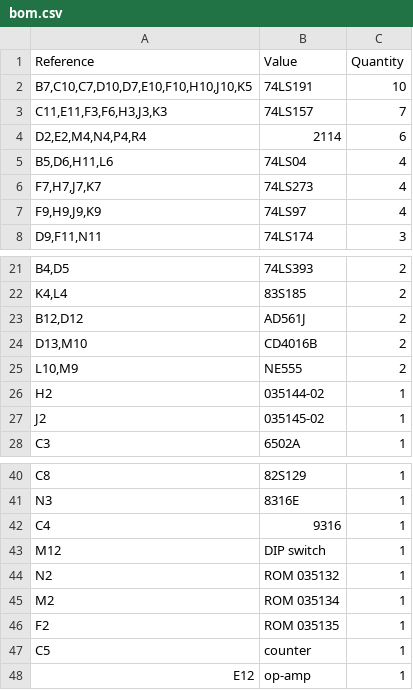
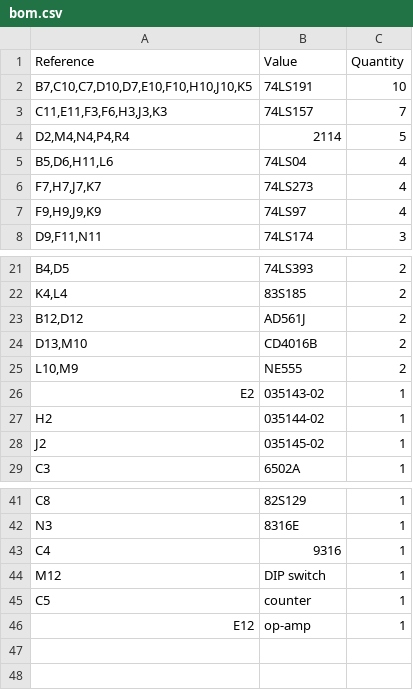
Before and after one commit to stoatworks-labs/cathode-ray-tomes, a CSV file: web/boards/asteroids-05/bom.csv, drawn as a sheet; only a part is shown, gaps mark what is left out.

```diff
--- a/web/boards/asteroids-05/bom.csv
+++ b/web/boards/asteroids-05/bom.csv
@@ -3,3 +3,3 @@ Reference,Value,Quantity
 "C11,E11,F3,F6,H3,J3,K3",74LS157,7
-"D2,E2,M4,N4,P4,R4",2114,6
+"D2,M4,N4,P4,R4",2114,5
 "B5,D6,H11,L6",74LS04,4
@@ -25,2 +25,3 @@ Reference,Value,Quantity
 "L10,M9",NE555,2
+E2,035143-02,1
 H2,035144-02,1
@@ -43,5 +44,2 @@ C4,9316,1
 M12,DIP switch,1
-N2,ROM 035132,1
-M2,ROM 035134,1
-F2,ROM 035135,1
 C5,counter,1
```
Also changed, not shown: web/boards/asteroids-04/bom.csv, web/boards/asteroids-06/bom.csv, 26 other files.
